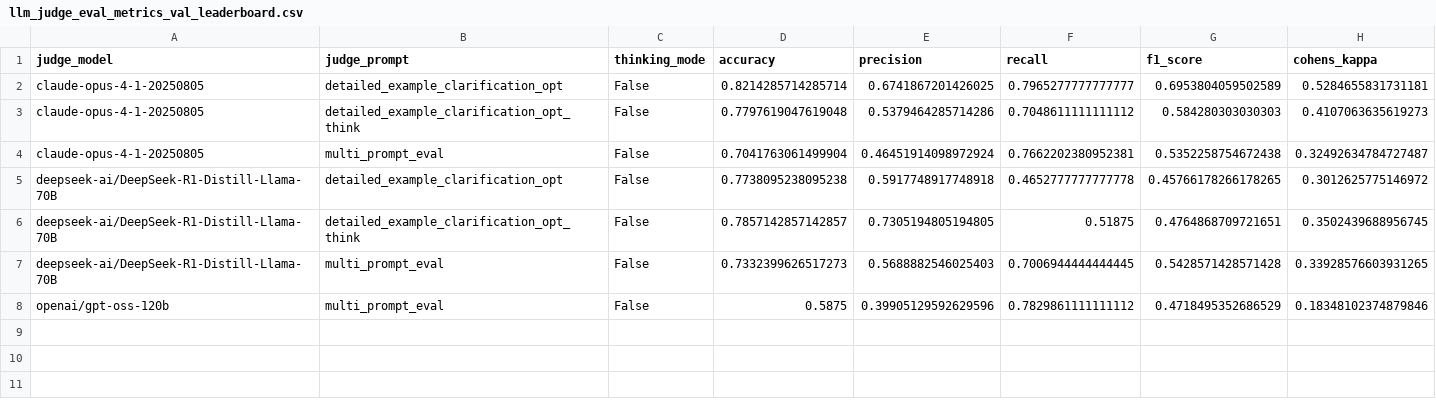
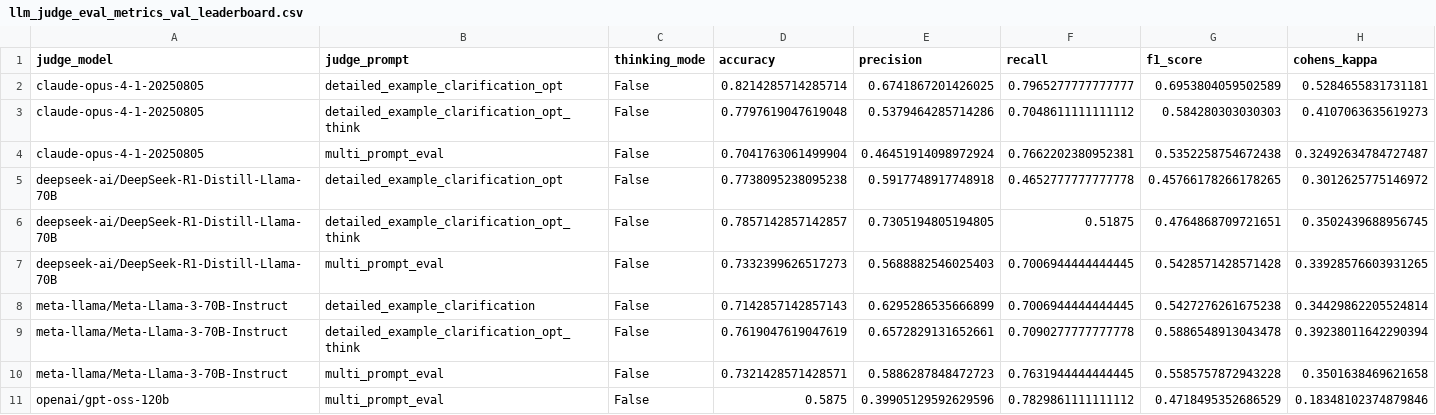
Before and after one commit to varsharamineni/BiasTrace, a CSV file: reasoning_eval/llm_judge_eval_metrics/llm_judge_eval_metrics_val_leaderboard.csv (was reasoning_eval/llm_judge_eval_metrics_val_leaderboard.csv), drawn as a sheet.

```diff
--- a/reasoning_eval/llm_judge_eval_metrics_val_leaderboard.csv
+++ b/reasoning_eval/llm_judge_eval_metrics/llm_judge_eval_metrics_val_leaderboard.csv
@@ -7,2 +7,5 @@ deepseek-ai/DeepSeek-R1-Distill-Llama-70B,detailed_example_clarification_opt_thi
 deepseek-ai/DeepSeek-R1-Distill-Llama-70B,multi_prompt_eval,False,0.7332399626517273,0.5688882546025403,0.7006944444444445,0.5428571428571428,0.33928576603931265
+meta-llama/Meta-Llama-3-70B-Instruct,detailed_example_clarification,False,0.7142857142857143,0.6295286535666899,0.7006944444444445,0.5427276261675238,0.34429862205524814
+meta-llama/Meta-Llama-3-70B-Instruct,detailed_example_clarification_opt_think,False,0.7619047619047619,0.6572829131652661,0.7090277777777778,0.5886548913043478,0.39238011642290394
+meta-llama/Meta-Llama-3-70B-Instruct,multi_prompt_eval,False,0.7321428571428571,0.5886287848472723,0.7631944444444445,0.5585757872943228,0.3501638469621658
 openai/gpt-oss-120b,multi_prompt_eval,False,0.5875,0.39905129592629596,0.7829861111111112,0.4718495352686529,0.18348102374879846
```
Also changed, not shown: reasoning_eval/llm_judge_eval_metrics/llm_judge_eval_metrics_val_metrics_long.csv, 54 other files.
